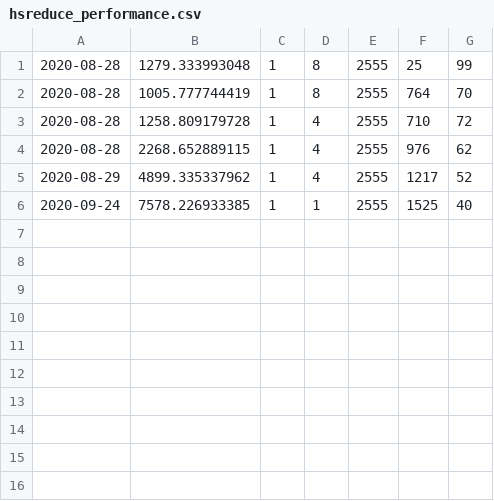
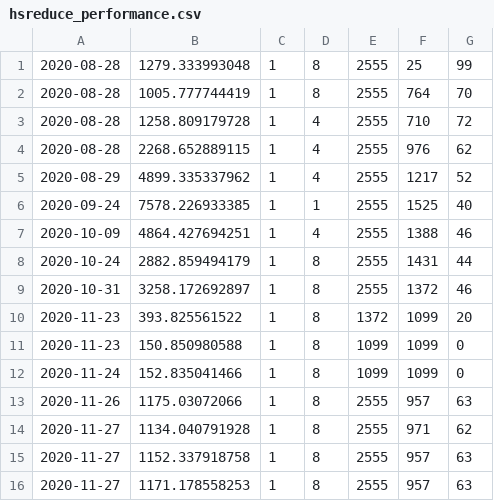
Before and after one commit to dnlkrgr/hsreduce-test-cases, a CSV file: ticket8763/hsreduce_performance.csv, drawn as a sheet.

```diff
--- a/ticket8763/hsreduce_performance.csv
+++ b/ticket8763/hsreduce_performance.csv
@@ -6 +6,11 @@
 2020-09-24,7578.226933385,1,1,2555,1525,40
+2020-10-09,4864.427694251,1,4,2555,1388,46
+2020-10-24,2882.859494179,1,8,2555,1431,44
+2020-10-31,3258.172692897,1,8,2555,1372,46
+2020-11-23,393.825561522,1,8,1372,1099,20
+2020-11-23,150.850980588,1,8,1099,1099,0
+2020-11-24,152.835041466,1,8,1099,1099,0
+2020-11-26,1175.03072066,1,8,2555,957,63
+2020-11-27,1134.040791928,1,8,2555,971,62
+2020-11-27,1152.337918758,1,8,2555,957,63
+2020-11-27,1171.178558253,1,8,2555,957,63
```
Also changed, not shown: ticket14040/hsreduce_performance.csv, ticket14270/hsreduce_performance.csv, 47 other files.
